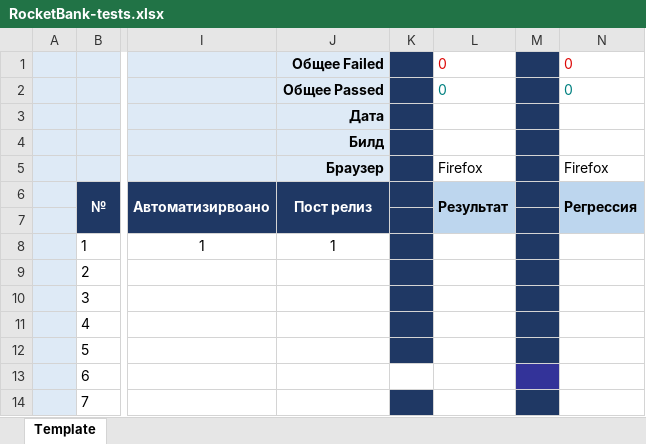
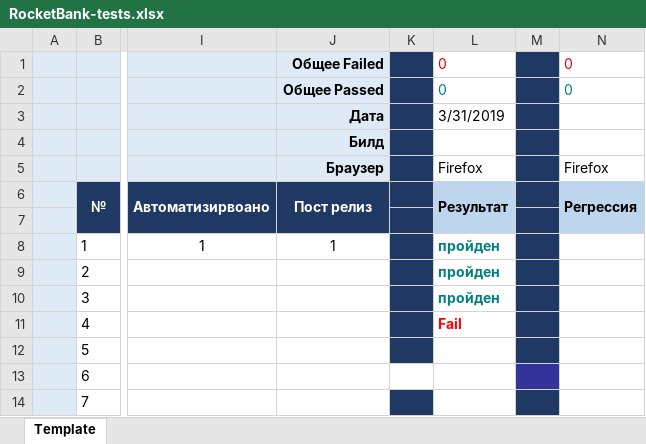
Before and after one commit to ninburg/MyFirst_Repo, an Excel workbook: RocketBank-tests.xlsx, sheet Template, drawn as a sheet; only a part is shown, gaps mark what is left out; values as stored, in another font and other column widths than the file's, no borders; the diff names each change by its address in the sheet, - before the commit and + after, or states it on an @@ line.

Commit message:
Тестирование 31.03
Прошел тесты с 1 по 33 включительно. 32 пройдено, 1 не прошел

```diff
--- a/RocketBank-tests.xlsx (sheet Template)
+++ b/RocketBank-tests.xlsx (sheet Template)
-L3: (empty)
+L3: 3/31/2019
-L8:L10: (empty)
+L8:L10: пройден
-L11: (empty)
+L11: Fail
```
